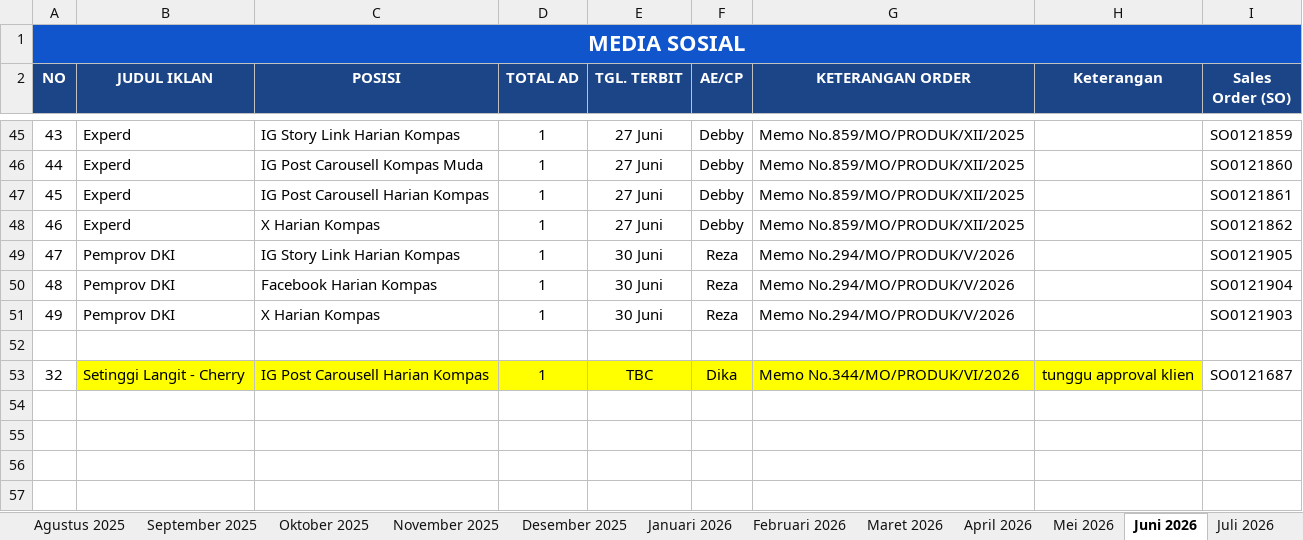
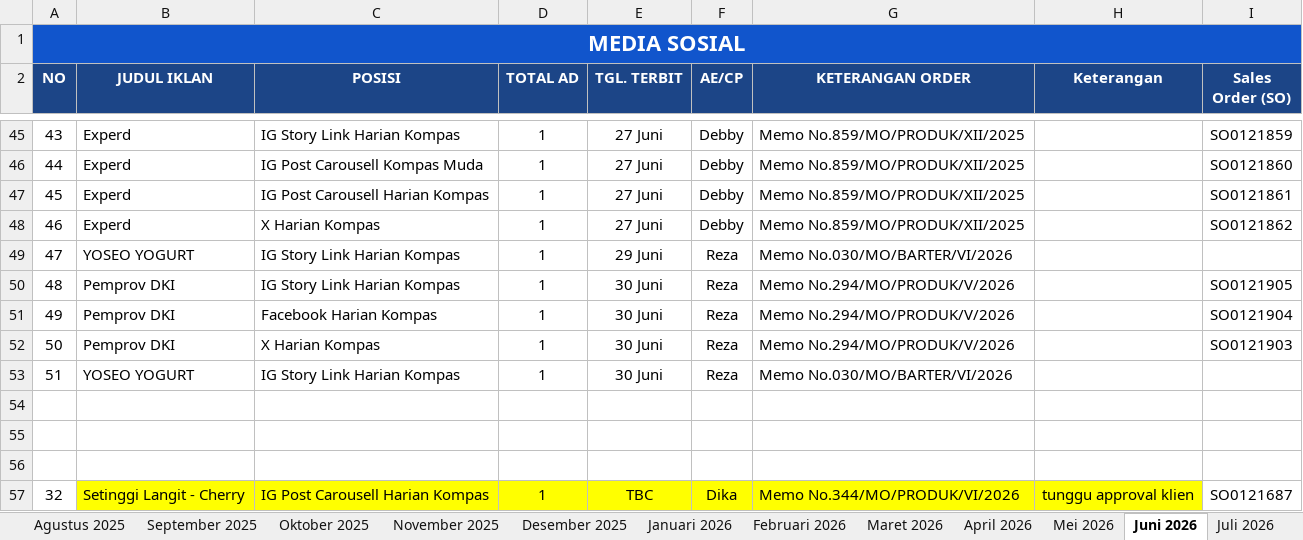
Before and after one commit to tejun219/iklanmedsos.kompas, an Excel workbook: Iklan Media Sosial Harian Kompas.xlsx, sheet Juni 2026, drawn as a sheet; only a part is shown, gaps mark what is left out; values as stored, in another font and other column widths than the file's, no borders; charts and pictures not drawn; the diff names each change by its address in the sheet, - before the commit and + after, or states it on an @@ line.

Commit message:
Auto-update outline data: 2026-06-29 15:03:05

```diff
--- a/Iklan Media Sosial Harian Kompas.xlsx (sheet Juni 2026)
+++ b/Iklan Media Sosial Harian Kompas.xlsx (sheet Juni 2026)
-B49 (JUDUL IKLAN): Pemprov DKI
+B49 (JUDUL IKLAN): YOSEO YOGURT
-E49 (TGL. TERBIT): 30 Juni
+E49 (TGL. TERBIT): 29 Juni
-G49 (KETERANGAN ORDER): Memo No.294/MO/PRODUK/V/2026
+G49 (KETERANGAN ORDER): Memo No.030/MO/BARTER/VI/2026
-I49 (Sales Order (SO)): SO0121905
+I49 (Sales Order (SO)): (empty)
-C50 (POSISI): Facebook Harian Kompas
+C50 (POSISI): IG Story Link Harian Kompas
-I50 (Sales Order (SO)): SO0121904
+I50 (Sales Order (SO)): SO0121905
-C51 (POSISI): X Harian Kompas
+C51 (POSISI): Facebook Harian Kompas
-I51 (Sales Order (SO)): SO0121903
+I51 (Sales Order (SO)): SO0121904
+row 52: 50 | Pemprov DKI | X Harian Kompas | 1 | 30 Juni | Reza | Memo No.294/MO/PRODUK/V/2026 |  | SO0121903
+row 53: 51 | YOSEO YOGURT | IG Story Link Harian Kompas | 1 | 30 Juni | Reza | Memo No.030/MO/BARTER/VI/2026
+row 54: (empty)
+row 55: (empty)
```
Also changed, not shown: 1 other file.
